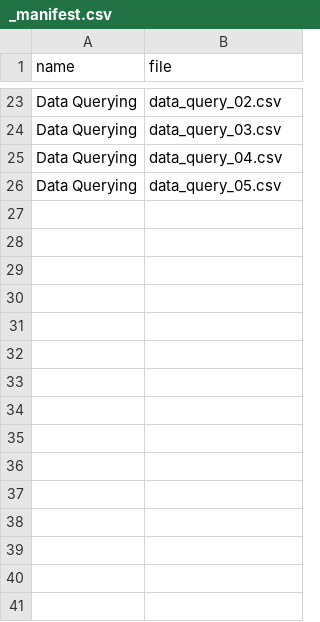
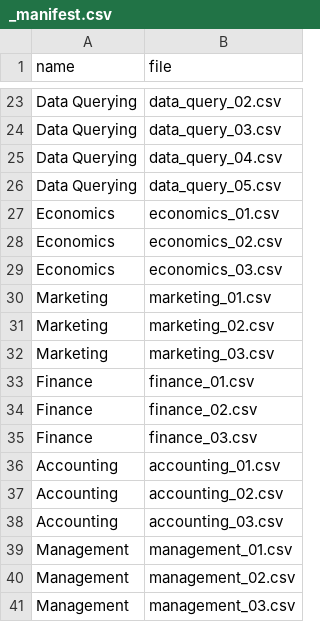
Before and after one commit to nin827/CSVQuiz, a CSV file: data/_manifest.csv, drawn as a sheet; only a part is shown, gaps mark what is left out.

```diff
--- a/data/_manifest.csv
+++ b/data/_manifest.csv
@@ -26 +26,16 @@ Data Querying,data_query_04.csv
 Data Querying,data_query_05.csv
+Economics,economics_01.csv
+Economics,economics_02.csv
+Economics,economics_03.csv
+Marketing,marketing_01.csv
+Marketing,marketing_02.csv
+Marketing,marketing_03.csv
+Finance,finance_01.csv
+Finance,finance_02.csv
+Finance,finance_03.csv
+Accounting,accounting_01.csv
+Accounting,accounting_02.csv
+Accounting,accounting_03.csv
+Management,management_01.csv
+Management,management_02.csv
+Management,management_03.csv
```
Also changed, not shown: data/_localization.csv, 14 other files.
